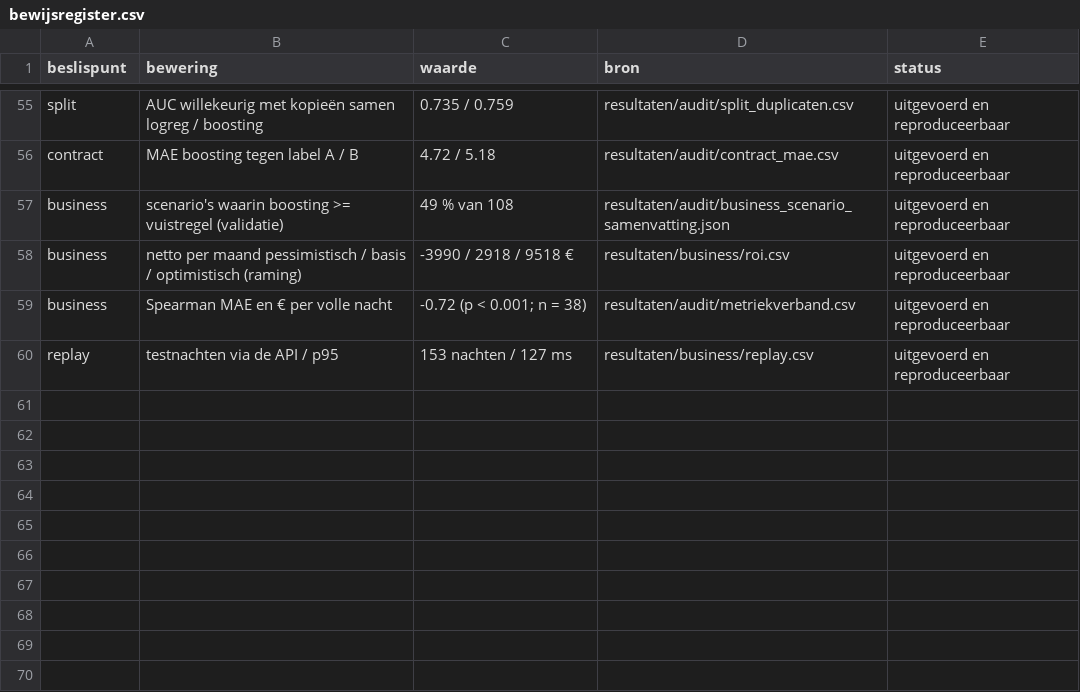
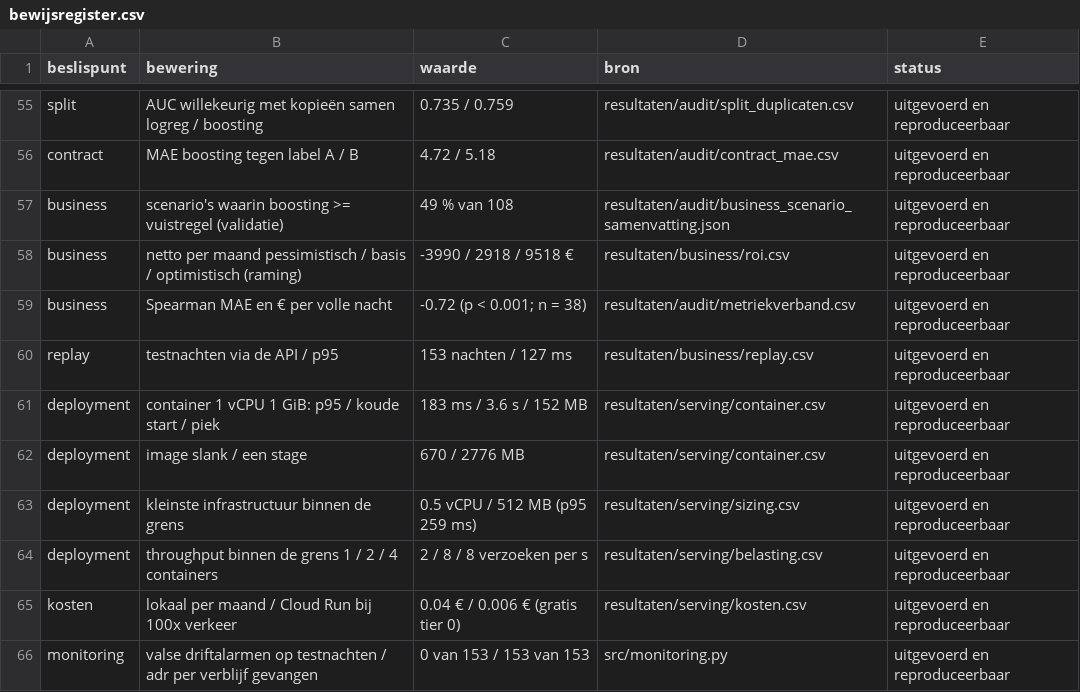
Before and after one commit to KynanM/cloud-for-ai-project, a CSV file: docs/bewijsregister.csv, drawn as a sheet; only a part is shown, gaps mark what is left out; the diff names each change by its address in the sheet, - before the commit and + after, or states it on an @@ line.

```diff
--- a/docs/bewijsregister.csv
+++ b/docs/bewijsregister.csv
+row 61: deployment | container 1 vCPU 1 GiB: p95 / koude start / piek | 183 ms / 3.6 s / 152 MB | resultaten/serving/container.csv | uitgevoerd en reproduceerbaar
+row 62: deployment | image slank / een stage | 670 / 2776 MB | resultaten/serving/container.csv | uitgevoerd en reproduceerbaar
+row 63: deployment | kleinste infrastructuur binnen de grens | 0.5 vCPU / 512 MB (p95 259 ms) | resultaten/serving/sizing.csv | uitgevoerd en reproduceerbaar
+row 64: deployment | throughput binnen de grens 1 / 2 / 4 containers | 2 / 8 / 8 verzoeken per s | resultaten/serving/belasting.csv | uitgevoerd en reproduceerbaar
+row 65: kosten | lokaal per maand / Cloud Run bij 100x verkeer | 0.04 € / 0.006 € (gratis tier 0) | resultaten/serving/kosten.csv | uitgevoerd en reproduceerbaar
+row 66: monitoring | valse driftalarmen op testnachten / adr per verblijf gevangen | 0 van 153 / 153 van 153 | src/monitoring.py | uitgevoerd en reproduceerbaar
```
Also changed, not shown: 6 other files.
